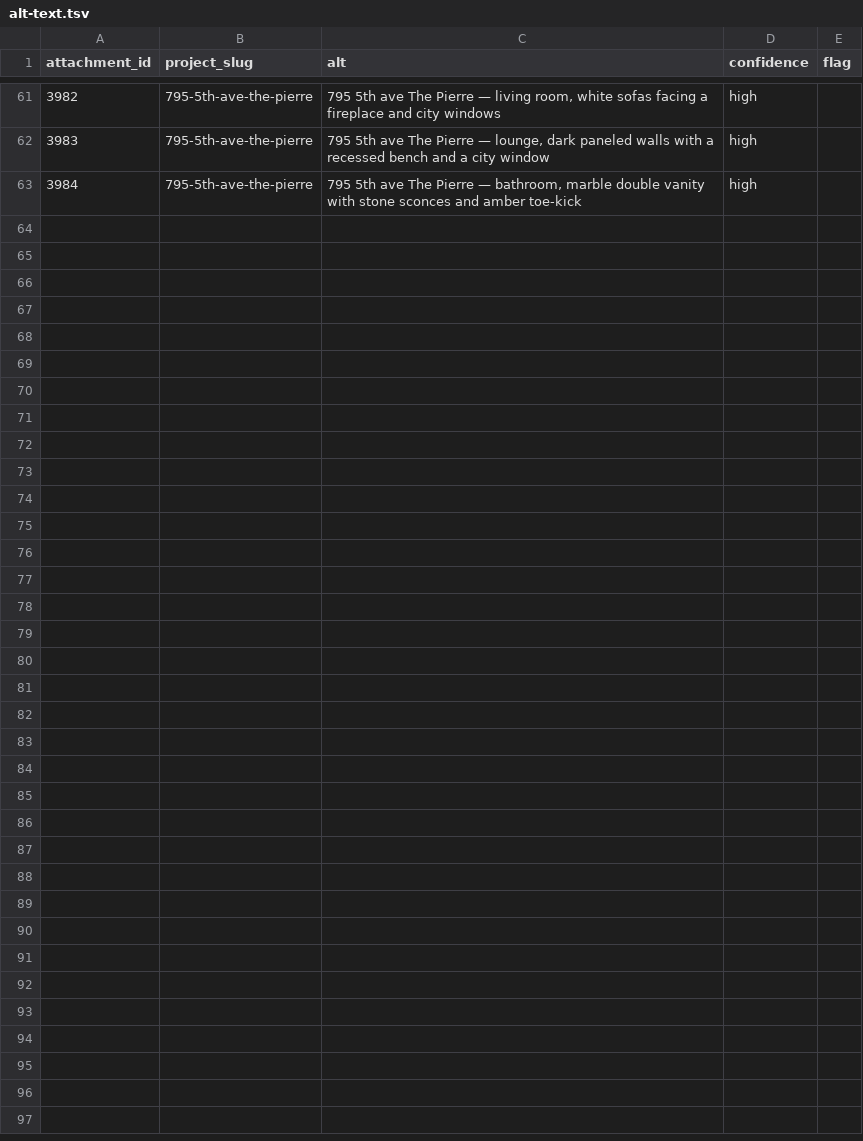
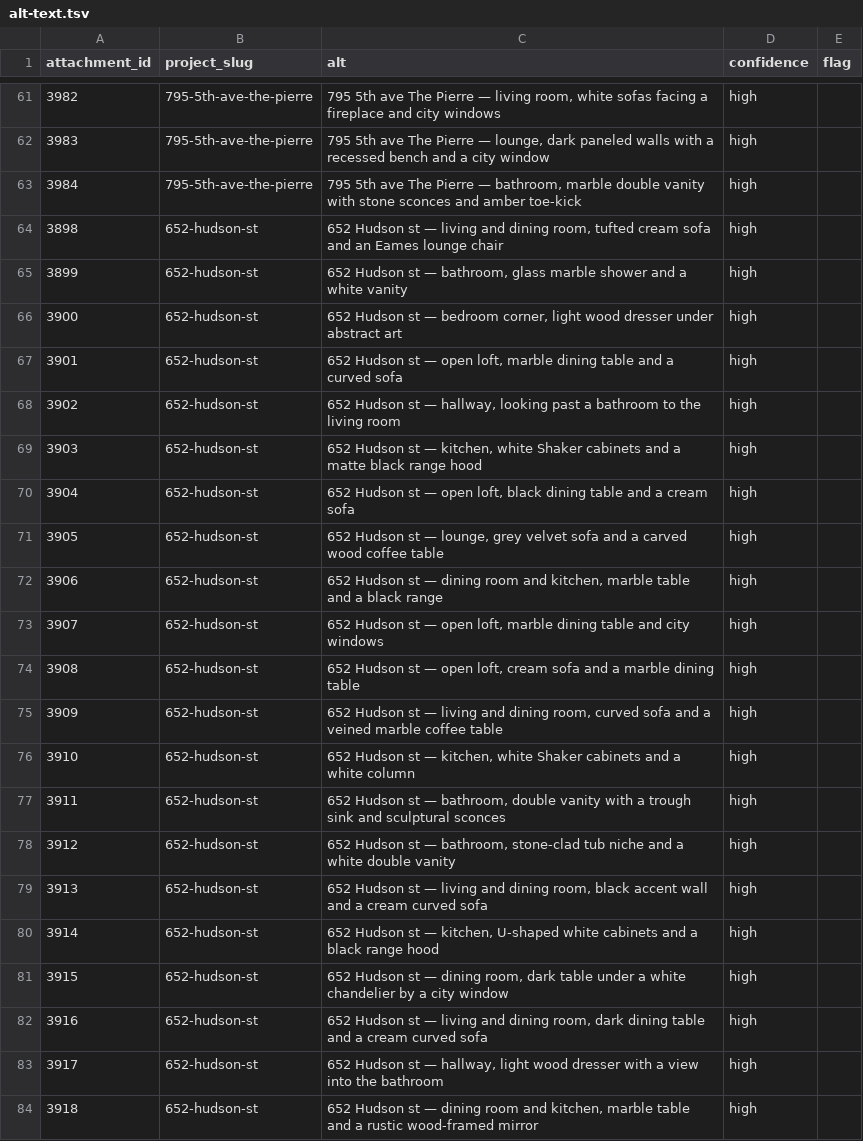
Before and after one commit to scherzo-io/sl, a TSV file: content/images/alt-text.tsv, drawn as a sheet; only a part is shown, gaps mark what is left out.

```diff
--- a/content/images/alt-text.tsv
+++ b/content/images/alt-text.tsv
@@ -63 +63,22 @@ attachment_id	project_slug	alt	confidence	flag
 3984	795-5th-ave-the-pierre	795 5th ave The Pierre — bathroom, marble double vanity with stone sconces and amber toe-kick	high	
+3898	652-hudson-st	652 Hudson st — living and dining room, tufted cream sofa and an Eames lounge chair	high	
+3899	652-hudson-st	652 Hudson st — bathroom, glass marble shower and a white vanity	high	
+3900	652-hudson-st	652 Hudson st — bedroom corner, light wood dresser under abstract art	high	
+3901	652-hudson-st	652 Hudson st — open loft, marble dining table and a curved sofa	high	
+3902	652-hudson-st	652 Hudson st — hallway, looking past a bathroom to the living room	high	
+3903	652-hudson-st	652 Hudson st — kitchen, white Shaker cabinets and a matte black range hood	high	
+3904	652-hudson-st	652 Hudson st — open loft, black dining table and a cream sofa	high	
+3905	652-hudson-st	652 Hudson st — lounge, grey velvet sofa and a carved wood coffee table	high	
+3906	652-hudson-st	652 Hudson st — dining room and kitchen, marble table and a black range	high	
+3907	652-hudson-st	652 Hudson st — open loft, marble dining table and city windows	high	
+3908	652-hudson-st	652 Hudson st — open loft, cream sofa and a marble dining table	high	
+3909	652-hudson-st	652 Hudson st — living and dining room, curved sofa and a veined marble coffee table	high	
+3910	652-hudson-st	652 Hudson st — kitchen, white Shaker cabinets and a white column	high	
+3911	652-hudson-st	652 Hudson st — bathroom, double vanity with a trough sink and sculptural sconces	high	
+3912	652-hudson-st	652 Hudson st — bathroom, stone-clad tub niche and a white double vanity	high	
+3913	652-hudson-st	652 Hudson st — living and dining room, black accent wall and a cream curved sofa	high	
+3914	652-hudson-st	652 Hudson st — kitchen, U-shaped white cabinets and a black range hood	high	
+3915	652-hudson-st	652 Hudson st — dining room, dark table under a white chandelier by a city window	high	
+3916	652-hudson-st	652 Hudson st — living and dining room, dark dining table and a cream curved sofa	high	
+3917	652-hudson-st	652 Hudson st — hallway, light wood dresser with a view into the bathroom	high	
+3918	652-hudson-st	652 Hudson st — dining room and kitchen, marble table and a rustic wood-framed mirror	high	
```
